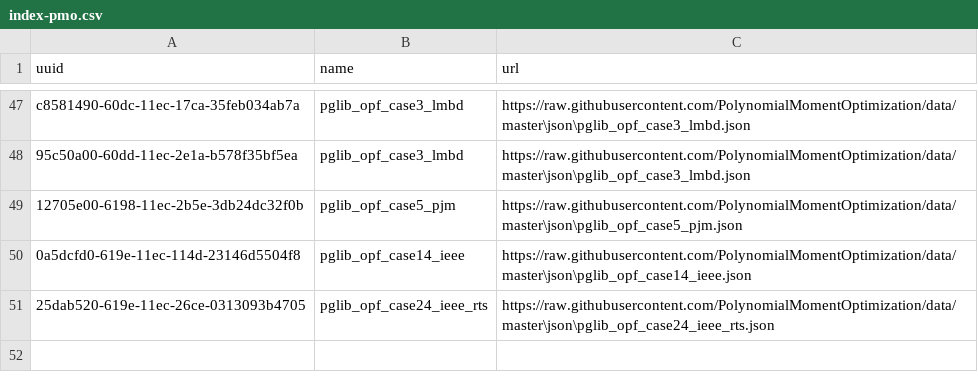
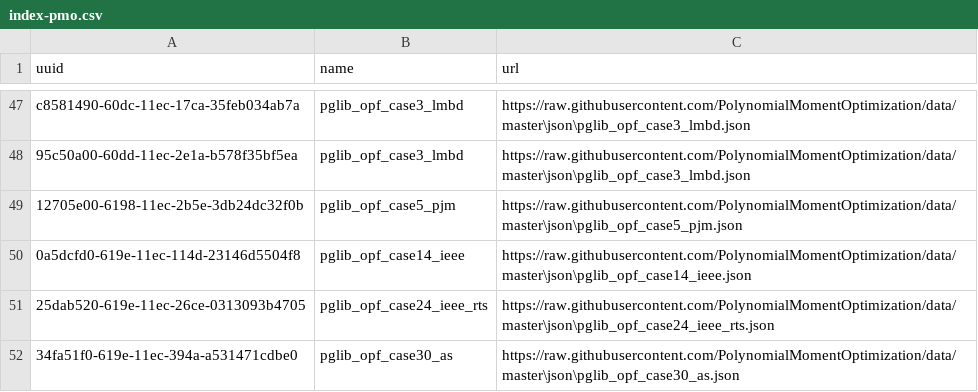
Before and after one commit to PolynomialMomentOptimization/data, a CSV file: registries/index-pmo.csv, drawn as a sheet; only a part is shown, gaps mark what is left out; the diff names each change by its address in the sheet, - before the commit and + after, or states it on an @@ line.

Commit message:
add to index pglib_opf_case30_as.json

```diff
--- a/registries/index-pmo.csv
+++ b/registries/index-pmo.csv
+row 52: 34fa51f0-619e-11ec-394a-a531471cdbe0 | pglib_opf_case30_as | https://raw.githubusercontent.com/PolynomialMomentOptimization/data/master\json\pglib_opf_case30_as.json
```
